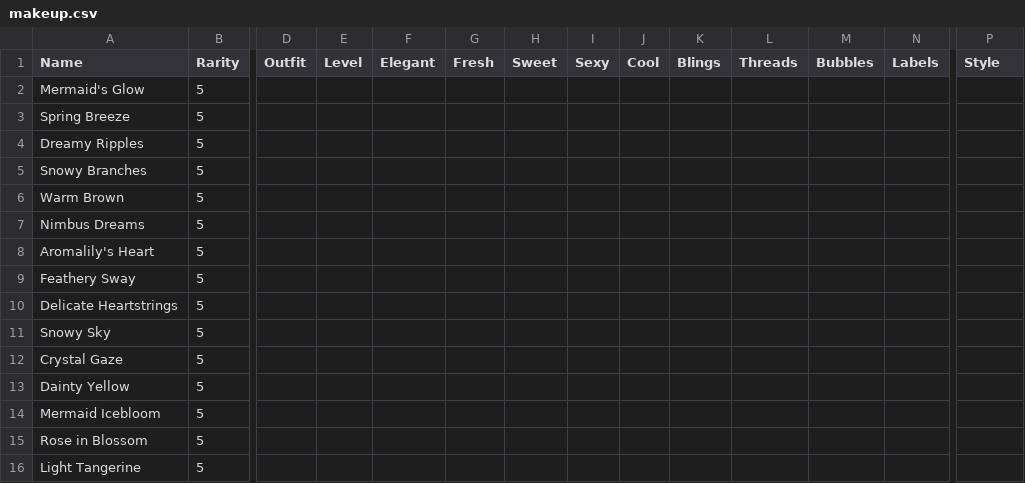
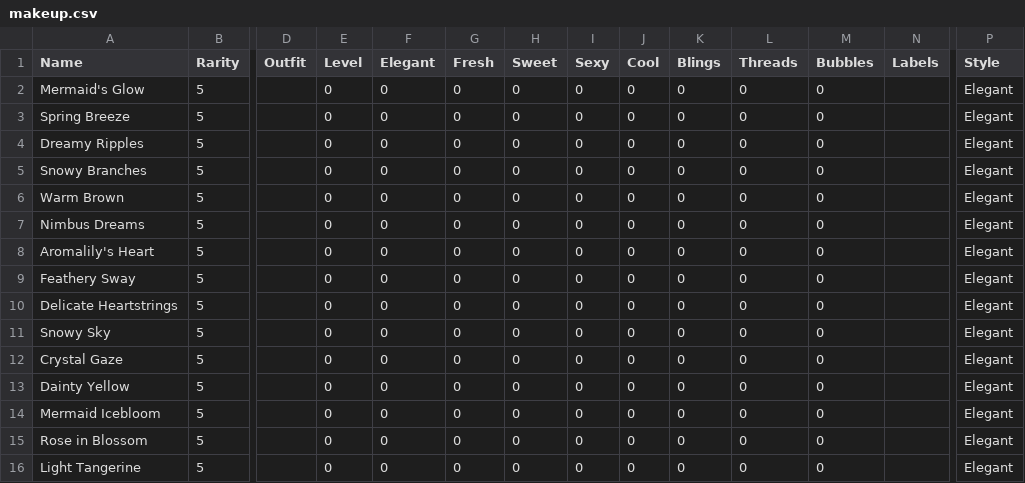
Before and after one commit to Neptunya/infinity-nikki-library, a CSV file: python/csv/makeup.csv, drawn as a sheet; only a part is shown, gaps mark what is left out; the diff names each change by its address in the sheet, - before the commit and + after, or states it on an @@ line.

Commit message:
csv + db updated with choker fix + makeup items

```diff
--- a/python/csv/makeup.csv
+++ b/python/csv/makeup.csv
-E2:E16 (Level): (empty)
+E2:E16 (Level): 0
-F2:F16 (Elegant): (empty)
+F2:F16 (Elegant): 0
-G2:G16 (Fresh): (empty)
+G2:G16 (Fresh): 0
-H2:H16 (Sweet): (empty)
+H2:H16 (Sweet): 0
-I2:I16 (Sexy): (empty)
+I2:I16 (Sexy): 0
-J2:J16 (Cool): (empty)
+J2:J16 (Cool): 0
-K2:K16 (Blings): (empty)
+K2:K16 (Blings): 0
-L2:L16 (Threads): (empty)
+L2:L16 (Threads): 0
-M2:M16 (Bubbles): (empty)
+M2:M16 (Bubbles): 0
-P2:P16 (Style): (empty)
+P2:P16 (Style): Elegant
```
Also changed, not shown: python/csv/clothing_item_lvls.csv, python/csv/clothing_items_details.csv, 2 other files.
